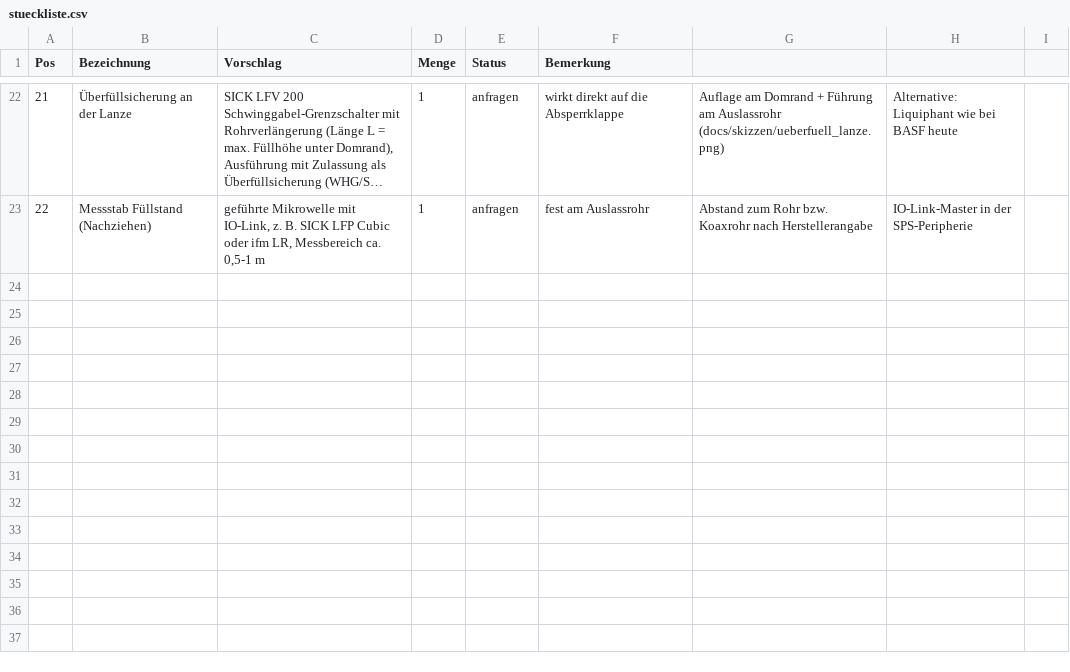
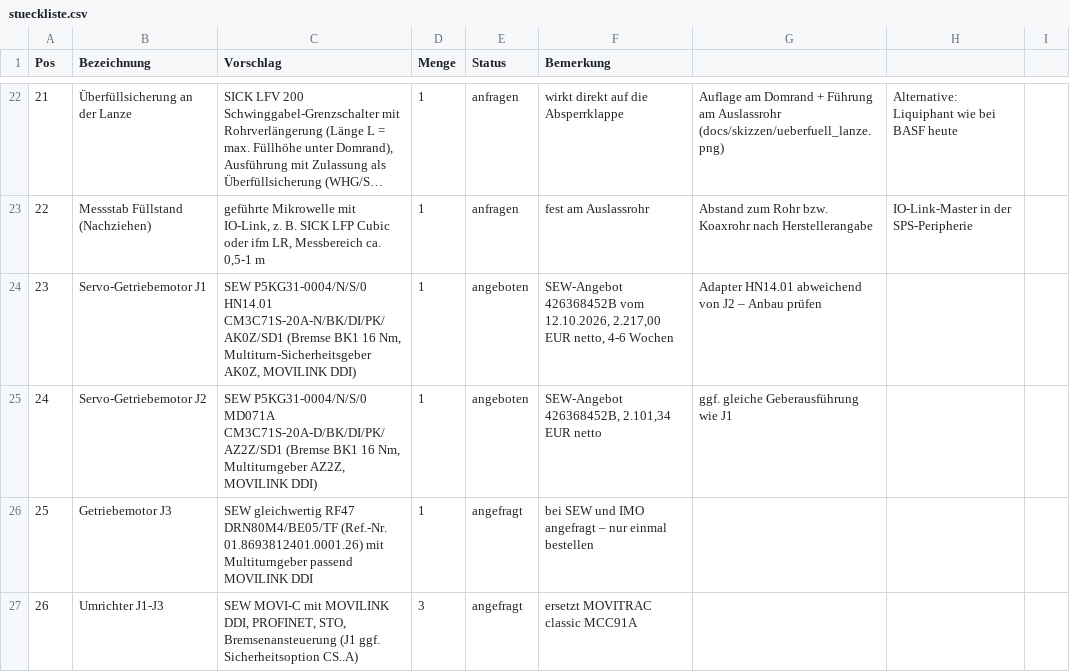
Before and after one commit to aracon30/autonomer-verladearm, a CSV file: hardware/stueckliste.csv, drawn as a sheet; only a part is shown, gaps mark what is left out; long unchanged cells end in …; the diff names each change by its address in the sheet, - before the commit and + after, or states it on an @@ line.

```diff
--- a/hardware/stueckliste.csv
+++ b/hardware/stueckliste.csv
+row 24: 23 | Servo-Getriebemotor J1 | SEW P5KG31-0004/N/S/0 HN14.01 CM3C71S-20A-N/BK/DI/PK/AK0Z/SD1 (Bremse BK1 16 Nm, Multiturn-Sicherheitsgeber AK0Z, MOVILINK DDI) | 1 | angeboten | SEW-Angebot 426368452B vom 12.10.2026, 2.217,00 EUR netto, 4-6 Wochen | Adapter HN14.01 abweichend von J2 – Anbau prüfen
+row 25: 24 | Servo-Getriebemotor J2 | SEW P5KG31-0004/N/S/0 MD071A CM3C71S-20A-D/BK/DI/PK/AZ2Z/SD1 (Bremse BK1 16 Nm, Multiturngeber AZ2Z, MOVILINK DDI) | 1 | angeboten | SEW-Angebot 426368452B, 2.101,34 EUR netto | ggf. gleiche Geberausführung wie J1
+row 26: 25 | Getriebemotor J3 | SEW gleichwertig RF47 DRN80M4/BE05/TF (Ref.-Nr. 01.8693812401.0001.26) mit Multiturngeber passend MOVILINK DDI | 1 | angefragt | bei SEW und IMO angefragt – nur einmal bestellen
+row 27: 26 | Umrichter J1-J3 | SEW MOVI-C mit MOVILINK DDI, PROFINET, STO, Bremsenansteuerung (J1 ggf. Sicherheitsoption CS..A) | 3 | angefragt | ersetzt MOVITRAC classic MCC91A
```
Also changed, not shown: 4 other files.
